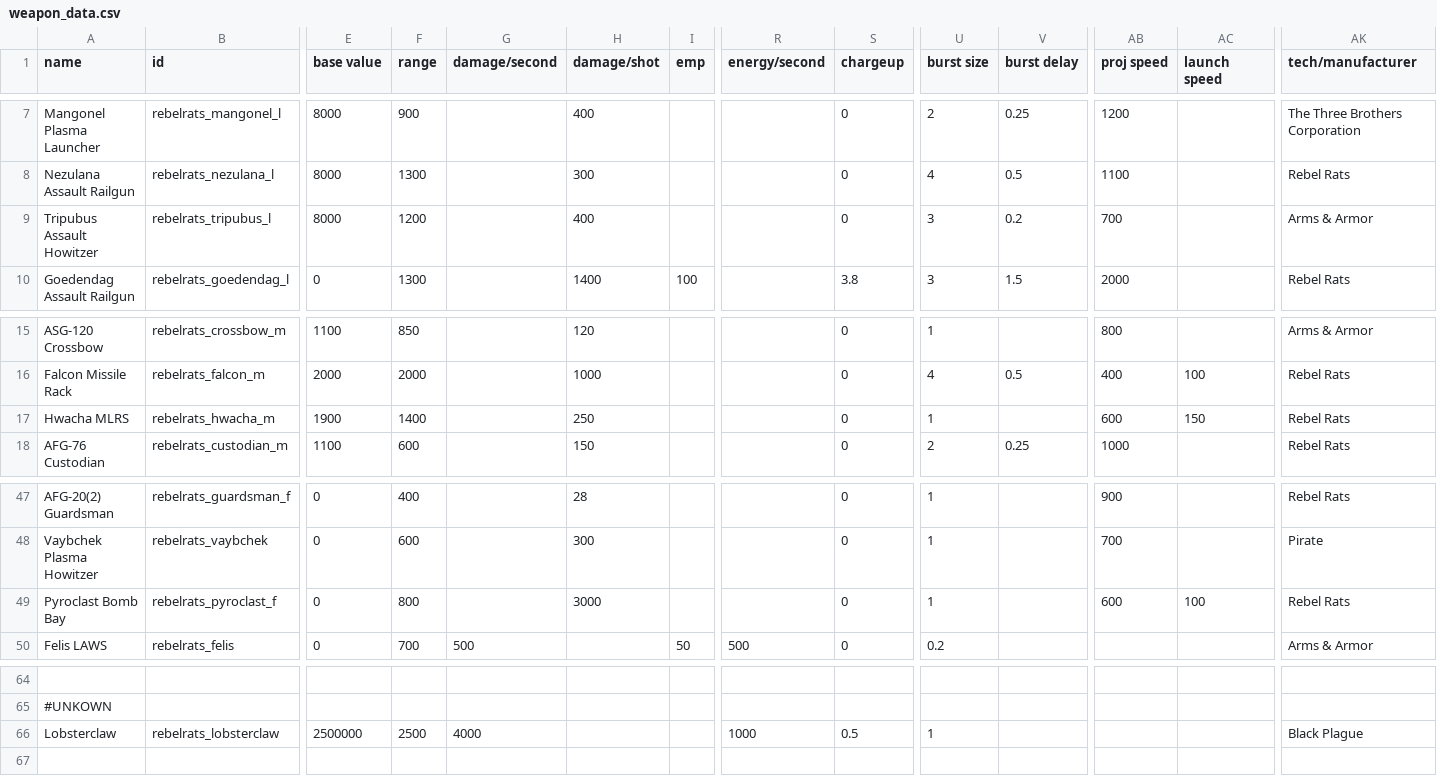
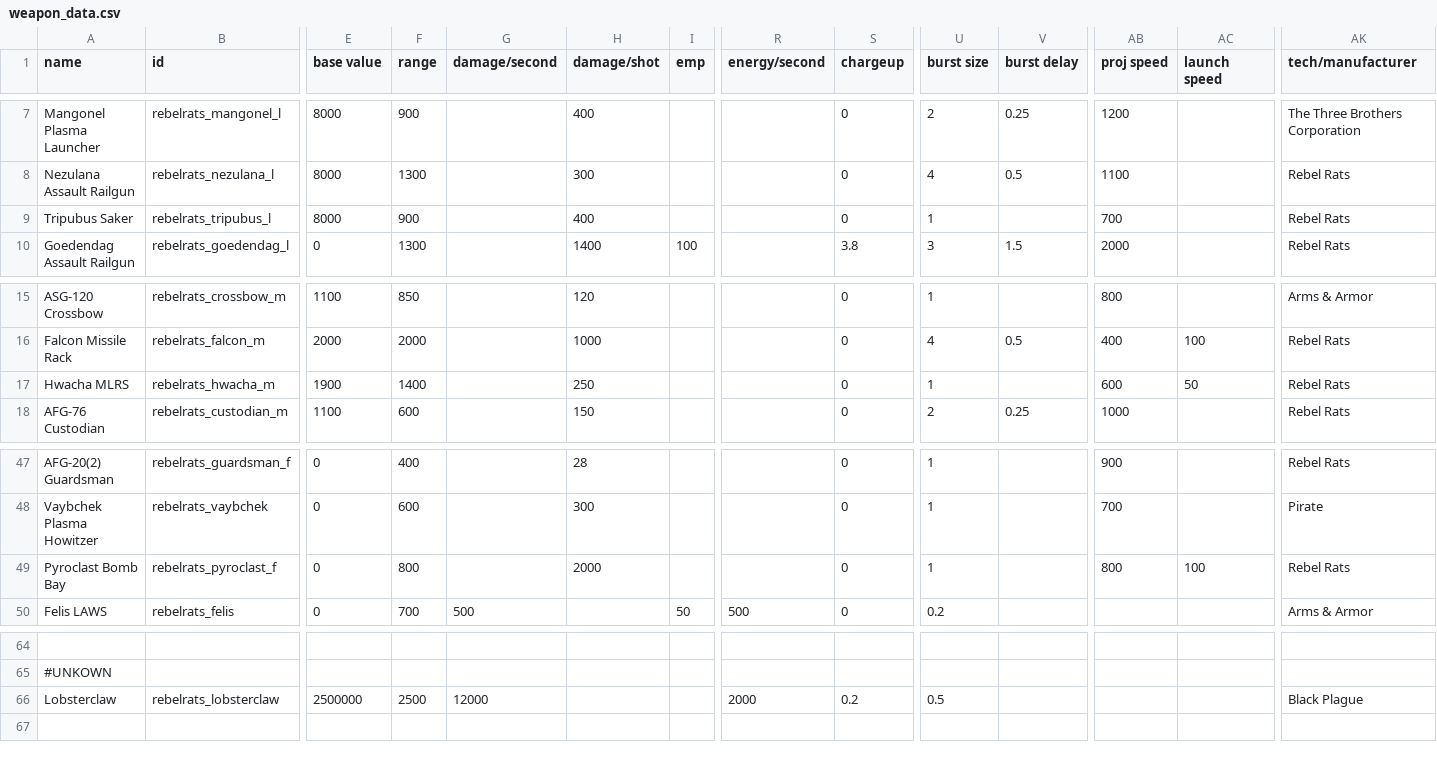
Before and after one commit to masterraven19/Rebel-Rats, a CSV file: data/weapons/weapon_data.csv, drawn as a sheet; only a part is shown, gaps mark what is left out; the diff names each change by its address in the sheet, - before the commit and + after, or states it on an @@ line.

```diff
--- a/data/weapons/weapon_data.csv
+++ b/data/weapons/weapon_data.csv
-A9 (name): Tripubus Assault Howitzer
+A9 (name): Tripubus Saker
-F9 (range): 1200
+F9 (range): 900
-U9 (burst size): 3
+U9 (burst size): 1
-V9 (burst delay): 0.2
+V9 (burst delay): (empty)
-AK9 (tech/manufacturer): Arms & Armor
+AK9 (tech/manufacturer): Rebel Rats
-AC17 (launch speed): 150
+AC17 (launch speed): 50
-H49 (damage/shot): 3000
+H49 (damage/shot): 2000
-AB49 (proj speed): 600
+AB49 (proj speed): 800
-G66 (damage/second): 4000
+G66 (damage/second): 12000
-R66 (energy/second): 1000
+R66 (energy/second): 2000
-S66 (chargeup): 0.5
+S66 (chargeup): 0.2
-U66 (burst size): 1
+U66 (burst size): 0.5
```
Also changed, not shown: data/hulls/wing_data.csv, data/strings/descriptions.csv, 2 other files.
